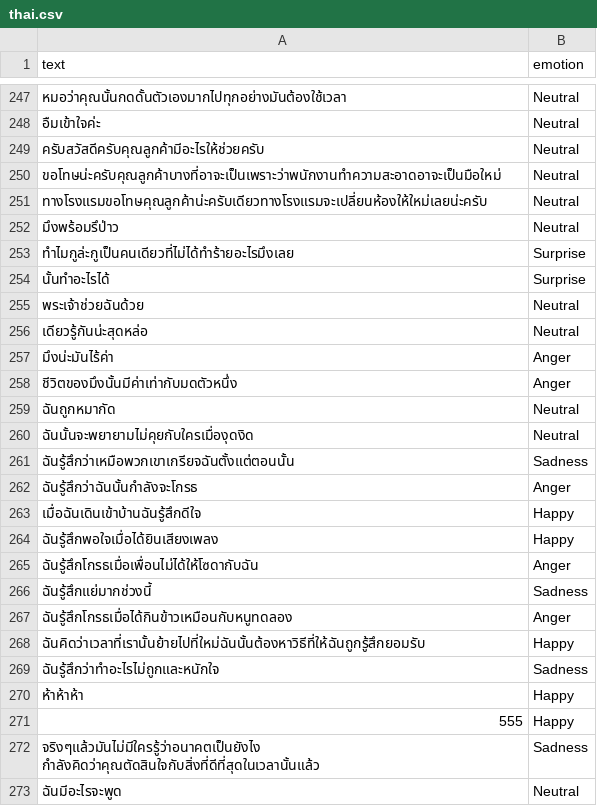
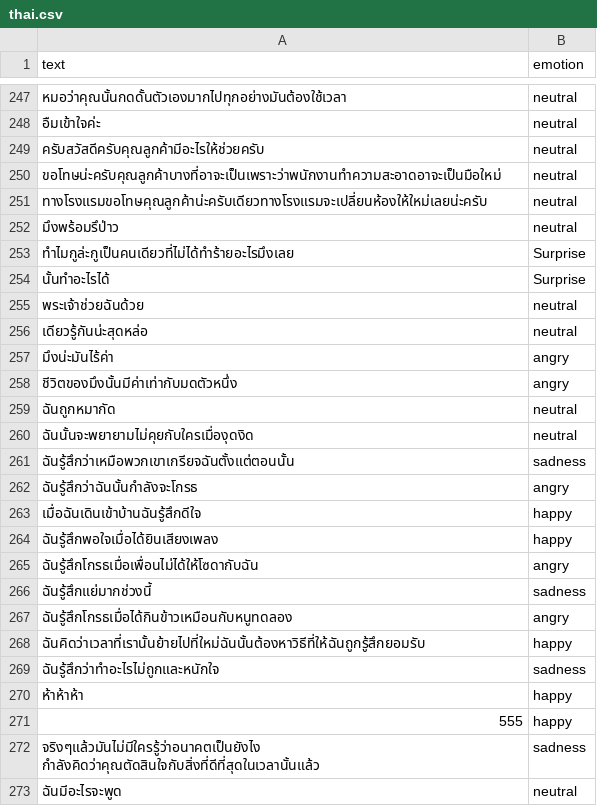
Before and after one commit to GkungZ01/ai-emotion-detection-in-text, a CSV file: dataset/thai.csv, drawn as a sheet; only a part is shown, gaps mark what is left out; the diff covers the shown part only.

```diff
--- a/dataset/thai.csv
+++ b/dataset/thai.csv
@@ -247,27 +247,27 @@
-หมอว่าคุณนั้นกดดั้นตัวเองมากไปทุกอย่างมันต้องใช้เวลา,Neutral
-อืมเข้าใจค่ะ,Neutral
-ครับสวัสดีครับคุณลูกค้ามีอะไรให้ช่วยครับ,Neutral
-ขอโทษน่ะครับคุณลูกค้าบางที่อาจะเป็นเพราะว่าพนักงานทำความสะอาดอาจะเป็นมือใหม่,Neutral
-ทางโรงแรมขอโทษคุณลูกค้าน่ะครับเดียวทางโรงแรมจะเปลี่ยนห้องให้ใหม่เลยน่ะครับ,Neutral
-มึงพร้อมรึป่าว,Neutral
+หมอว่าคุณนั้นกดดั้นตัวเองมากไปทุกอย่างมันต้องใช้เวลา,neutral
+อืมเข้าใจค่ะ,neutral
+ครับสวัสดีครับคุณลูกค้ามีอะไรให้ช่วยครับ,neutral
+ขอโทษน่ะครับคุณลูกค้าบางที่อาจะเป็นเพราะว่าพนักงานทำความสะอาดอาจะเป็นมือใหม่,neutral
+ทางโรงแรมขอโทษคุณลูกค้าน่ะครับเดียวทางโรงแรมจะเปลี่ยนห้องให้ใหม่เลยน่ะครับ,neutral
+มึงพร้อมรึป่าว,neutral
 ทำไมกูล่ะกูเป็นคนเดียวที่ไม่ได้ทำร้ายอะไรมึงเลย,Surprise
 นั้นทำอะไรได้,Surprise
-พระเจ้าช่วยฉันด้วย,Neutral
-เดียวรู้กันน่ะสุดหล่อ,Neutral
-มึงน่ะมันไร้ค่า,Anger
-ชีวิตของมึงนั้นมีค่าเท่ากับมดตัวหนึ่ง,Anger
-ฉันถูกหมากัด,Neutral
-ฉันนั้นจะพยายามไม่คุยกับใครเมื่องุดงิด,Neutral
-ฉันรู้สึกว่าเหมือพวกเขาเกรียจฉันตั้งแต่ตอนนั้น,Sadness
-ฉันรู้สึกว่าฉันนั้นกำลังจะโกรธ,Anger
-เมื่อฉันเดินเข้าบ้านฉันรู้สึกดีใจ,Happy
-ฉันรู้สึกพอใจเมื่อได้ยินเสียงเพลง,Happy
-ฉันรู้สึกโกรธเมื่อเพื่อนไม่ได้ให้โซดากับฉัน,Anger
-ฉันรู้สึกแย่มากช่วงนี้,Sadness
-ฉันรู้สึกโกรธเมื่อได้กินข้าวเหมือนกับหนูทดลอง,Anger
-ฉันคิดว่าเวลาที่เรานั้นย้ายไปที่ใหม่ฉันนั้นต้องหาวิธีที่ให้ฉันถูกรู้สึกยอมรับ,Happy
-ฉันรู้สึกว่าทำอะไรไม่ถูกและหนักใจ,Sadness
-ห้าห้าห้า,Happy
-555,Happy
-จริงๆแล้วมันไม่มีใครรู้ว่าอนาคตเป็นยังไง กำลังคิดว่าคุณตัดสินใจกับสิ่งที่ดีที่สุดในเวลานั้นแล้ว,Sadness
-ฉันมีอะไรจะพูด,Neutral
+พระเจ้าช่วยฉันด้วย,neutral
+เดียวรู้กันน่ะสุดหล่อ,neutral
+มึงน่ะมันไร้ค่า,angry
+ชีวิตของมึงนั้นมีค่าเท่ากับมดตัวหนึ่ง,angry
+ฉันถูกหมากัด,neutral
+ฉันนั้นจะพยายามไม่คุยกับใครเมื่องุดงิด,neutral
+ฉันรู้สึกว่าเหมือพวกเขาเกรียจฉันตั้งแต่ตอนนั้น,sadness
+ฉันรู้สึกว่าฉันนั้นกำลังจะโกรธ,angry
+เมื่อฉันเดินเข้าบ้านฉันรู้สึกดีใจ,happy
+ฉันรู้สึกพอใจเมื่อได้ยินเสียงเพลง,happy
+ฉันรู้สึกโกรธเมื่อเพื่อนไม่ได้ให้โซดากับฉัน,angry
+ฉันรู้สึกแย่มากช่วงนี้,sadness
+ฉันรู้สึกโกรธเมื่อได้กินข้าวเหมือนกับหนูทดลอง,angry
+ฉันคิดว่าเวลาที่เรานั้นย้ายไปที่ใหม่ฉันนั้นต้องหาวิธีที่ให้ฉันถูกรู้สึกยอมรับ,happy
+ฉันรู้สึกว่าทำอะไรไม่ถูกและหนักใจ,sadness
+ห้าห้าห้า,happy
+555,happy
+จริงๆแล้วมันไม่มีใครรู้ว่าอนาคตเป็นยังไง กำลังคิดว่าคุณตัดสินใจกับสิ่งที่ดีที่สุดในเวลานั้นแล้ว,sadness
+ฉันมีอะไรจะพูด,neutral
```
Also changed, not shown: 1 added row and 87 edited cells elsewhere in this file, 1 other file.
